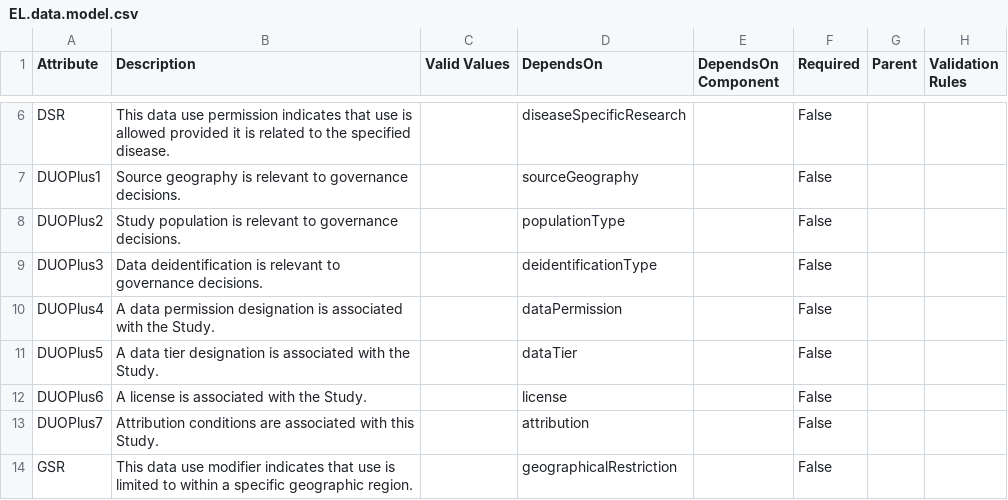
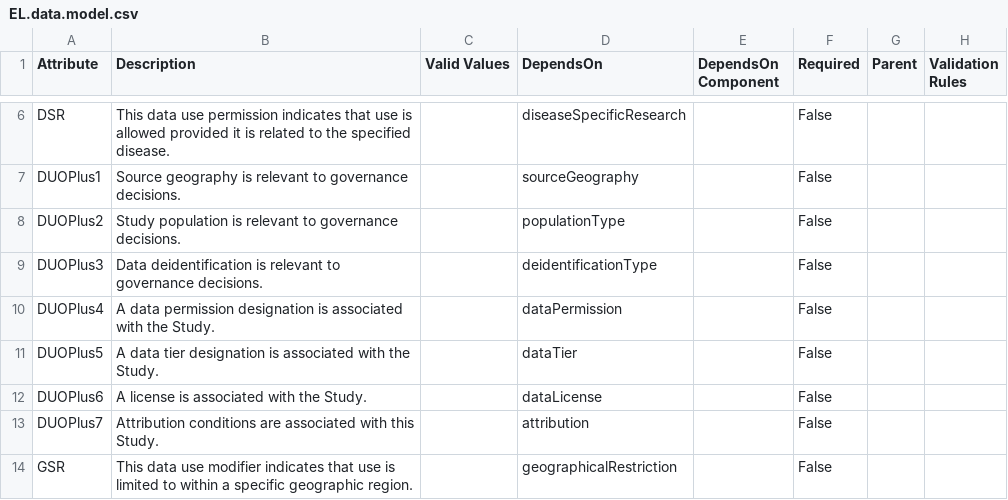
Before and after one commit to eliteportal/data-models, a CSV file: EL.data.model.csv, drawn as a sheet; only a part is shown, gaps mark what is left out; the diff names each change by its address in the sheet, - before the commit and + after, or states it on an @@ line.

Commit message:
reran data model merge and conversion

```diff
--- a/EL.data.model.csv
+++ b/EL.data.model.csv
-D12 (DependsOn): license
+D12 (DependsOn): dataLicense
```
Also changed, not shown: 1 other file.
